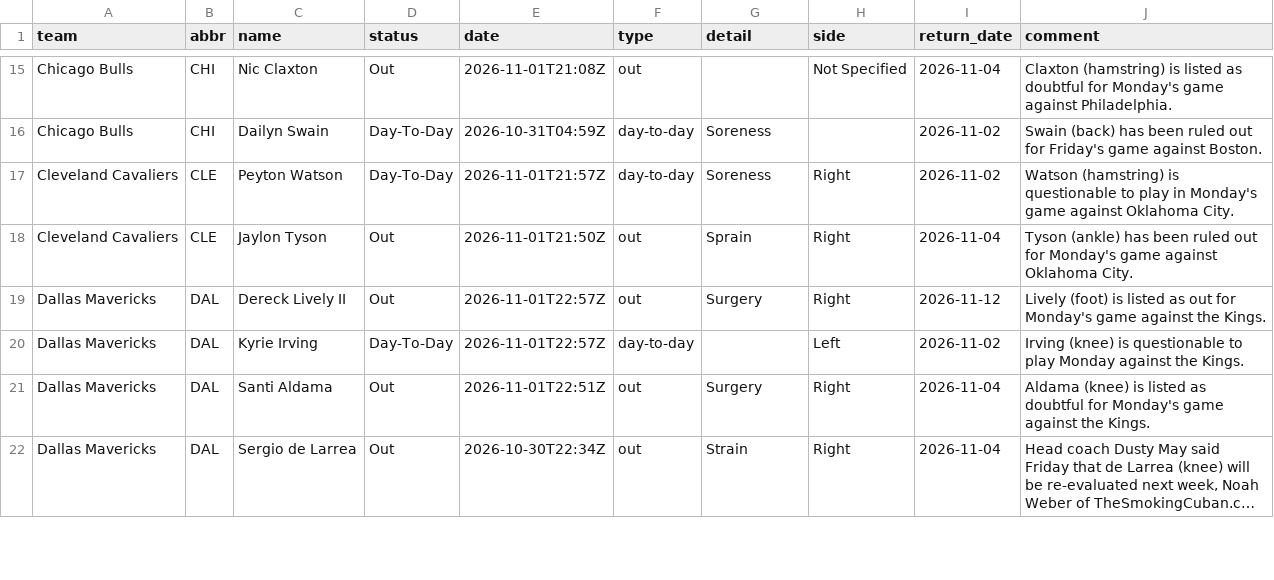
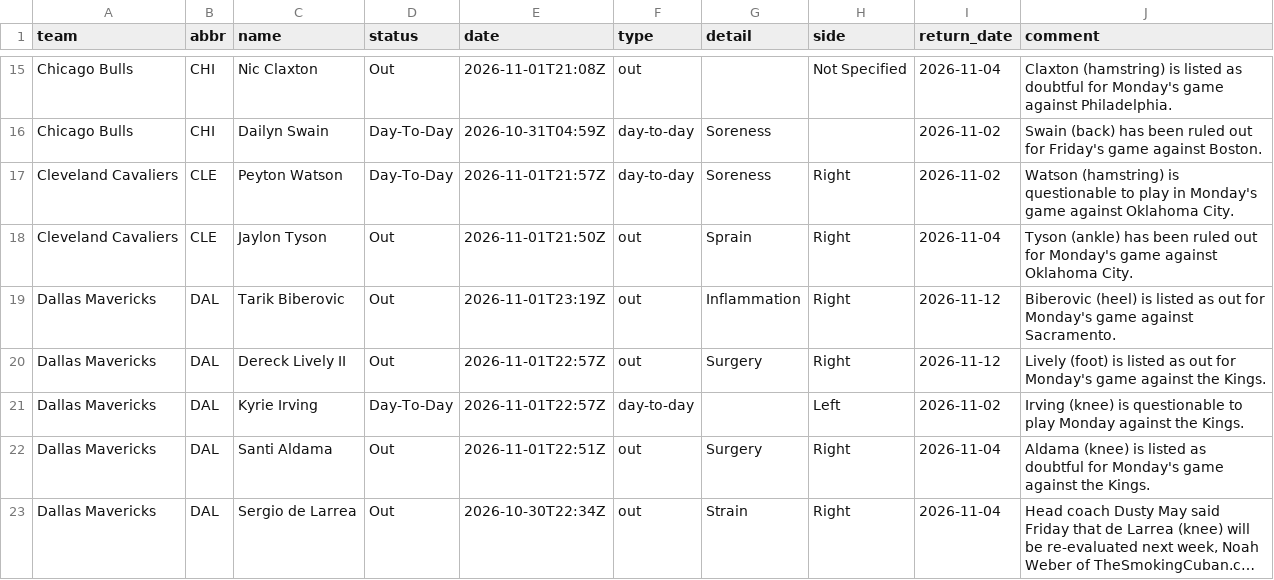
Before and after one commit to jvector26/JIMBO, a CSV file: live/2026/injuries.csv, drawn as a sheet; only a part is shown, gaps mark what is left out; long unchanged cells end in …; the diff covers the shown part only; the diff names each change by its address in the sheet, - before the commit and + after, or states it on an @@ line.

```diff
--- a/live/2026/injuries.csv
+++ b/live/2026/injuries.csv
+row 19: Dallas Mavericks | DAL | Tarik Biberovic | Out | 2026-11-01T23:19Z | out | Inflammation | Right | 2026-11-12 | Biberovic (heel) is listed as out for Monday's game against Sacramento.
```
Also changed, not shown: 2 added rows, 2 removed rows and 4 edited cells elsewhere in this file, live/2026/odds/20261101.csv, live/2026/pregame.csv, 4 other files.
